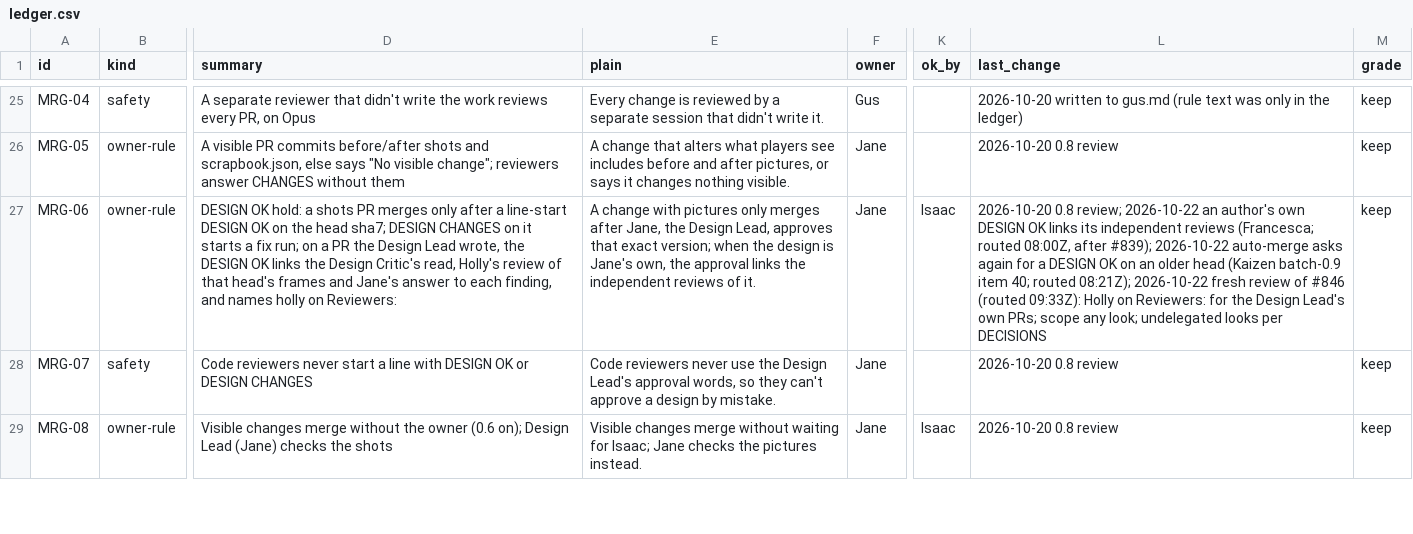
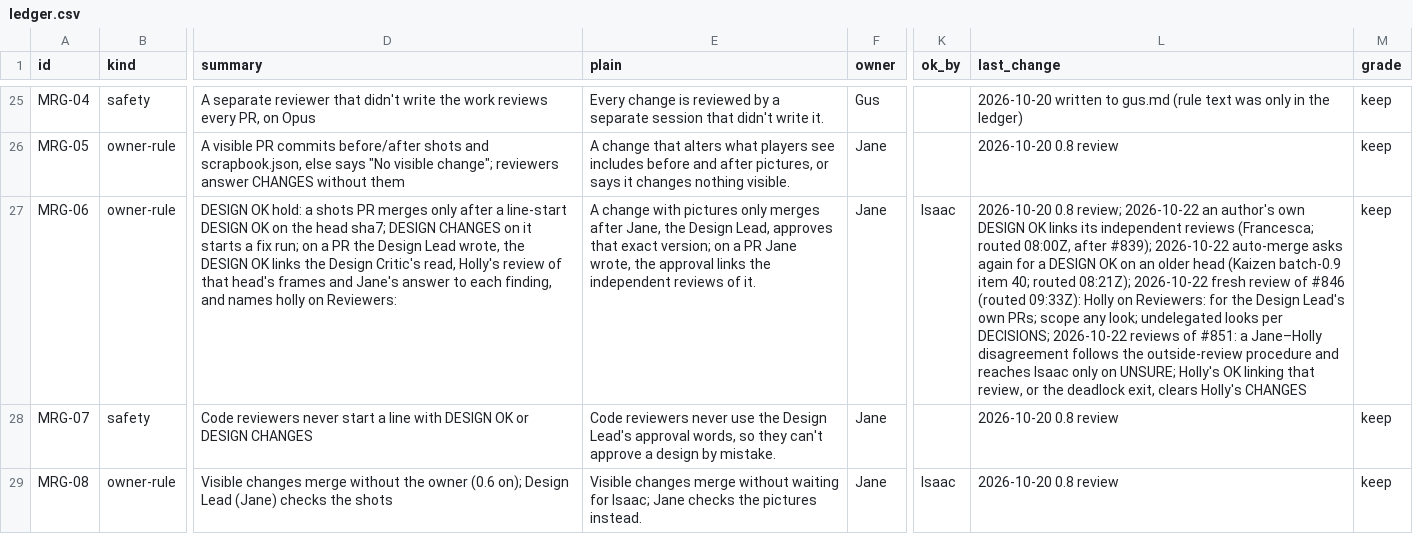
Before and after one commit to HackTheMeatball/daeva-companion, a CSV file: docs/kaizen/ledger.csv, drawn as a sheet; only a part is shown, gaps mark what is left out; the diff covers the shown part only; the diff names each change by its address in the sheet, - before the commit and + after, or states it on an @@ line.

```diff
--- a/docs/kaizen/ledger.csv
+++ b/docs/kaizen/ledger.csv
-E27 (plain): …exact version; when the design is Jane's own, the approval…
+E27 (plain): …exact version; on a PR Jane wrote, the approval…
-L27 (last_change): …looks per DECISIONS
+L27 (last_change): …looks per DECISIONS; 2026-10-22 reviews of #851: a Jane–Holly disagreement follows the outside-review procedure and reaches Isaac only on UNSURE; Holly's OK linking that review, or the deadlock exit, clears Holly's CHANGES
```
Also changed, not shown: 3 edited cells elsewhere in this file, 4 other files.
